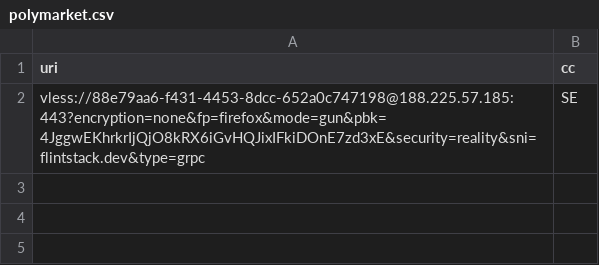
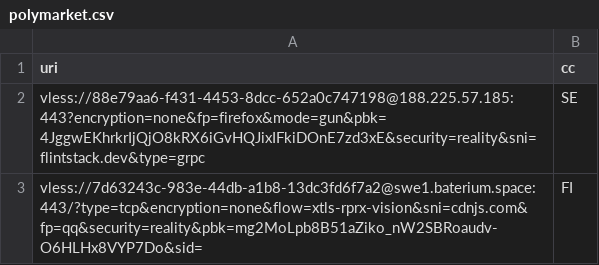
Before and after one commit to grisha-seleznev/free-vless-keys-russia, a CSV file: stage/polymarket.csv, drawn as a sheet; the diff names each change by its address in the sheet, - before the commit and + after, or states it on an @@ line.

Commit message:
🇷🇺 Проверка из РФ: 17 ключей, Polymarket 2 (21.11.2026 00:23 МСК)

```diff
--- a/stage/polymarket.csv
+++ b/stage/polymarket.csv
+row 3: vless://7d63243c-983e-44db-a1b8-13dc3fd6f7a2@swe1.baterium.space:443/?type=tcp&encryption=none&flow=xtls-rprx-vision&sni=cdnjs.com&fp=qq&security=reality&pbk=mg2MoLpb8B51aZiko_nW2SBRoaudv-O6HLHx8VYP7Do&sid= | FI
```
Also changed, not shown: stage/checked.csv, 56 other files.
